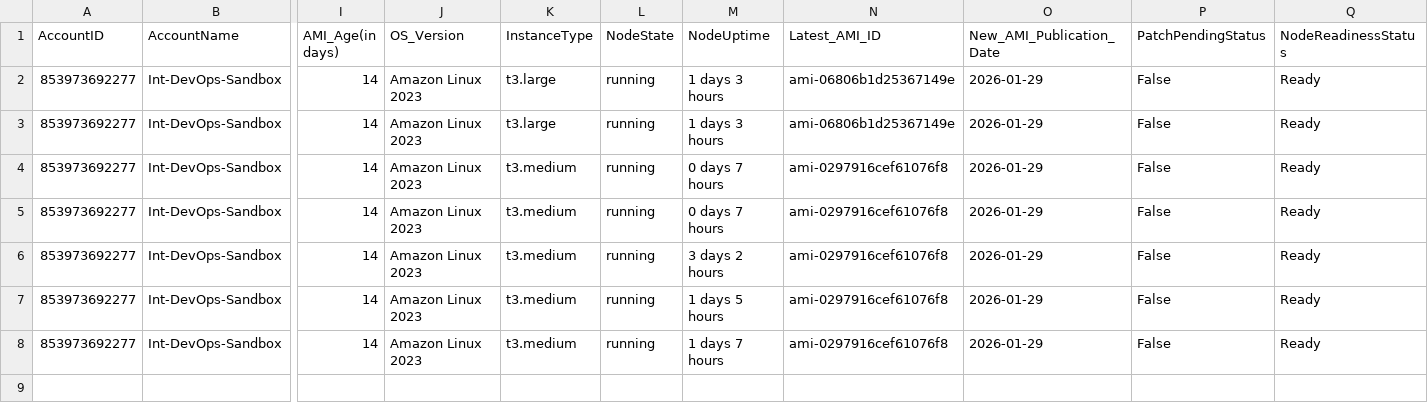
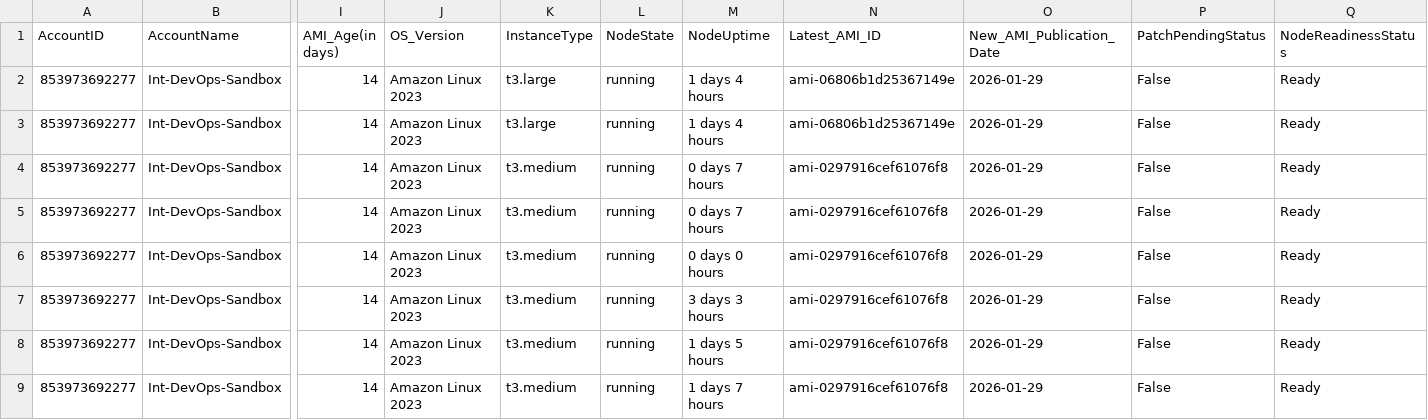
Before and after one commit to vigneshwaraprabu/quicksight-eks, a CSV file: moduler/eks_analysis_output.csv, drawn as a sheet; only a part is shown, gaps mark what is left out; addresses are those after the commit; rows hold the shown columns only; the diff names each change by its address in the sheet, - before the commit and + after, or states it on an @@ line.

```diff
--- a/moduler/eks_analysis_output.csv
+++ b/moduler/eks_analysis_output.csv
-M2:M3 (NodeUptime): 1 days 3 hours
+M2:M3 (NodeUptime): 1 days 4 hours
+row 6: 853973692277 | Int-DevOps-Sandbox | 14 | Amazon Linux 2023 | t3.medium | running | 0 days 0 hours | ami-0297916cef61076f8 | 2026-01-29 | False | Ready
-M7 (NodeUptime): 3 days 2 hours
+M7 (NodeUptime): 3 days 3 hours
```
